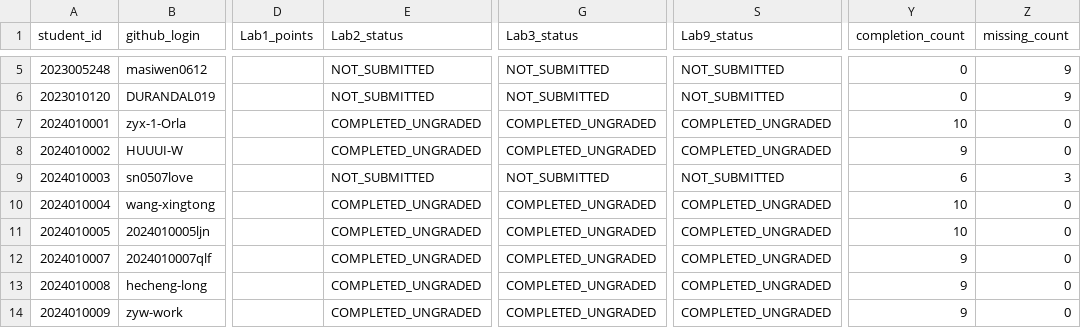
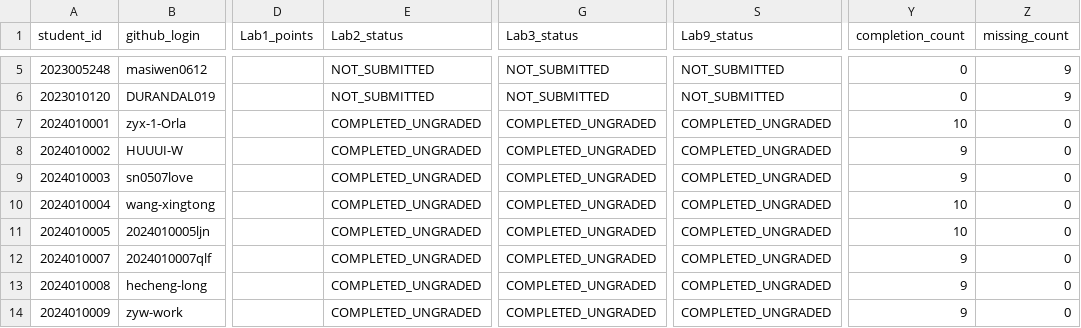
Before and after one commit to LiuXiYing/LogCollectionAndAnalysis, a CSV file: reports/grades.csv, drawn as a sheet; only a part is shown, gaps mark what is left out; the diff names each change by its address in the sheet, - before the commit and + after, or states it on an @@ line.

```diff
--- a/reports/grades.csv
+++ b/reports/grades.csv
-E9 (Lab2_status): NOT_SUBMITTED
+E9 (Lab2_status): COMPLETED_UNGRADED
-G9 (Lab3_status): NOT_SUBMITTED
+G9 (Lab3_status): COMPLETED_UNGRADED
-S9 (Lab9_status): NOT_SUBMITTED
+S9 (Lab9_status): COMPLETED_UNGRADED
-Y9 (completion_count): 6
+Y9 (completion_count): 9
-Z9 (missing_count): 3
+Z9 (missing_count): 0
```
